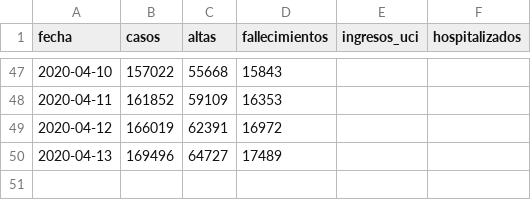
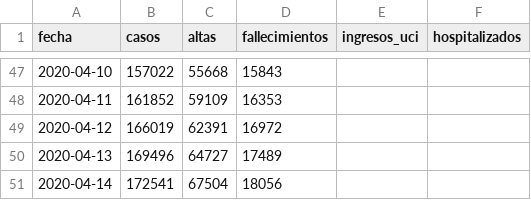
Before and after one commit to nachomcapella/Covid-19-dashboard-with-Shiny, a CSV file: data/nacional_covid19.csv, drawn as a sheet; only a part is shown, gaps mark what is left out; the diff names each change by its address in the sheet, - before the commit and + after, or states it on an @@ line.

```diff
--- a/data/nacional_covid19.csv
+++ b/data/nacional_covid19.csv
+row 51: 2020-04-14 | 172541 | 67504 | 18056
```
Also changed, not shown: data/ccaa_covid19_casos.csv, 1 other file.
